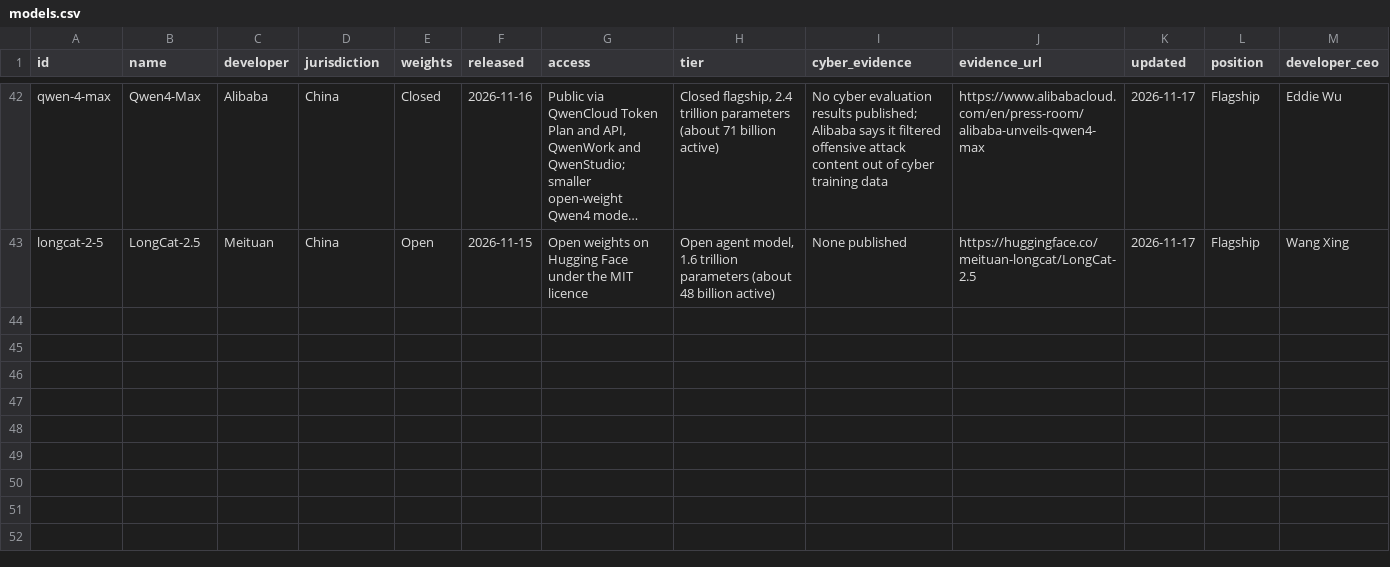
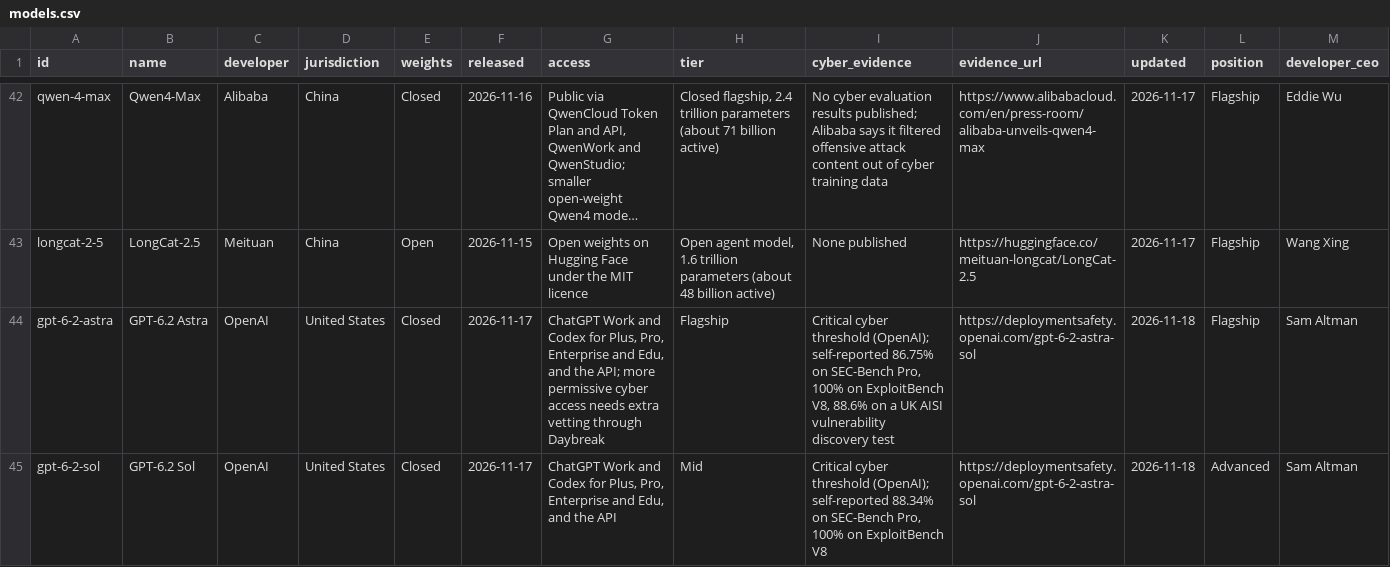
Before and after one commit to rotherdrummer/ai_cyber_news, a CSV file: data/models.csv, drawn as a sheet; only a part is shown, gaps mark what is left out; long unchanged cells end in …; the diff covers the shown part only; the diff names each change by its address in the sheet, - before the commit and + after, or states it on an @@ line.

```diff
--- a/data/models.csv
+++ b/data/models.csv
+row 44: gpt-6-2-astra | GPT-6.2 Astra | OpenAI | United States | Closed | 2026-11-17 | ChatGPT Work and Codex for Plus, Pro, Enterprise and Edu, and the API; more permissive cyber access needs extra vetting through Daybreak | Flagship | Critical cyber threshold (OpenAI); self-reported 86.75% on SEC-Bench Pro, 100% on ExploitBench V8, 88.6% on a UK AISI vulnerability discovery test | https://deploymentsafety.openai.com/gpt-6-2-astra-sol | 2026-11-18 | Flagship | Sam Altman
+row 45: gpt-6-2-sol | GPT-6.2 Sol | OpenAI | United States | Closed | 2026-11-17 | ChatGPT Work and Codex for Plus, Pro, Enterprise and Edu, and the API | Mid | Critical cyber threshold (OpenAI); self-reported 88.34% on SEC-Bench Pro, 100% on ExploitBench V8 | https://deploymentsafety.openai.com/gpt-6-2-astra-sol | 2026-11-18 | Advanced | Sam Altman
```
Also changed, not shown: 1 added row and 4 edited cells elsewhere in this file, data/benchmarks.csv, data/wider.csv, 13 other files.
